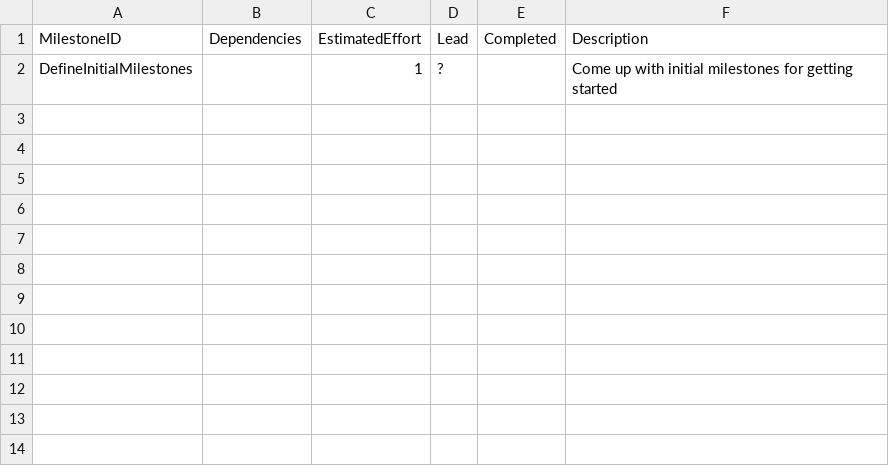
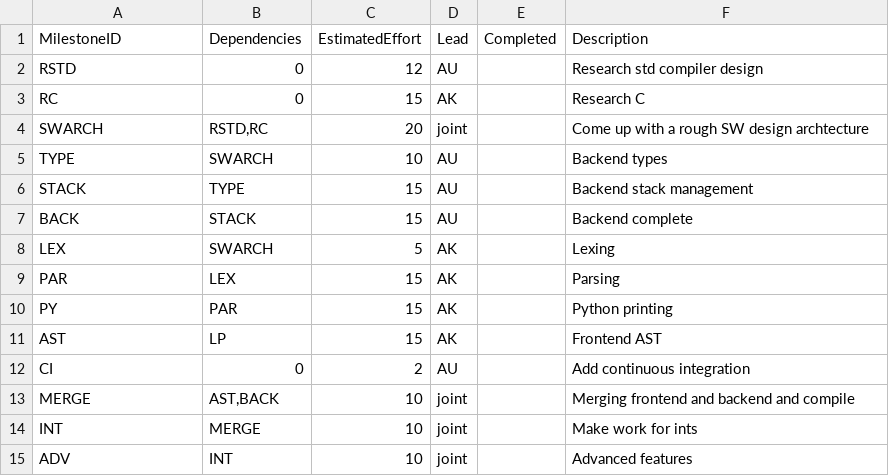
Before and after one commit to tarinduj/C-to-MIPS-Compiler, a CSV file: management/milestones.csv, drawn as a sheet; removed rows and columns are numbered as before the commit, all else as after; the diff names each change by its address in the sheet, - before the commit and + after, or states it on an @@ line.

Commit message:
Add milestones from google drive

```diff
--- a/management/milestones.csv
+++ b/management/milestones.csv
-row 2: DefineInitialMilestones |  | 1 | ? |  | Come up with initial milestones for getting started
+row 2: RSTD | 0 | 12 | AU |  | Research std compiler design
+row 3: RC | 0 | 15 | AK |  | Research C
+row 4: SWARCH | RSTD,RC | 20 | joint |  | Come up with a rough SW design archtecture
+row 5: TYPE | SWARCH | 10 | AU |  | Backend types
+row 6: STACK | TYPE | 15 | AU |  | Backend stack management
+row 7: BACK | STACK | 15 | AU |  | Backend complete
+row 8: LEX | SWARCH | 5 | AK |  | Lexing
+row 9: PAR | LEX | 15 | AK |  | Parsing
+row 10: PY | PAR | 15 | AK |  | Python printing
+row 11: AST | LP | 15 | AK |  | Frontend AST
+row 12: CI | 0 | 2 | AU |  | Add continuous integration
+row 13: MERGE | AST,BACK | 10 | joint |  | Merging frontend and backend and compile
+row 14: INT | MERGE | 10 | joint |  | Make work for ints
+row 15: ADV | INT | 10 | joint |  | Advanced features
```
